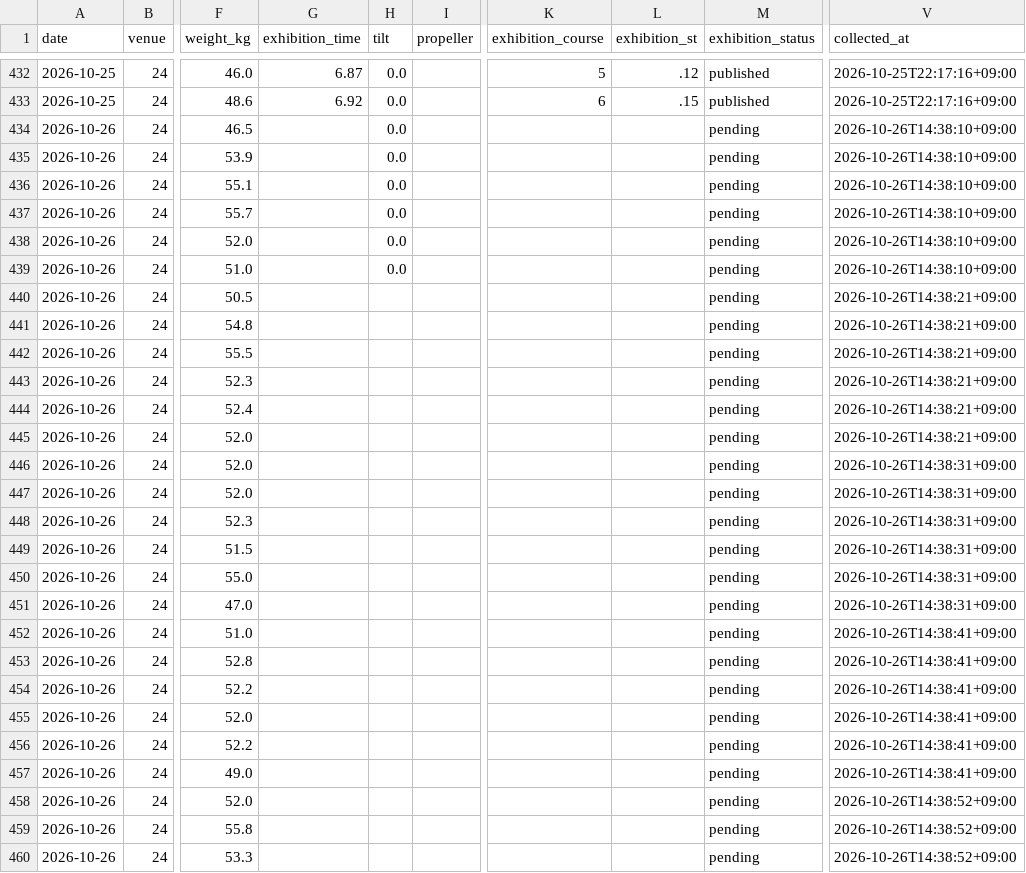
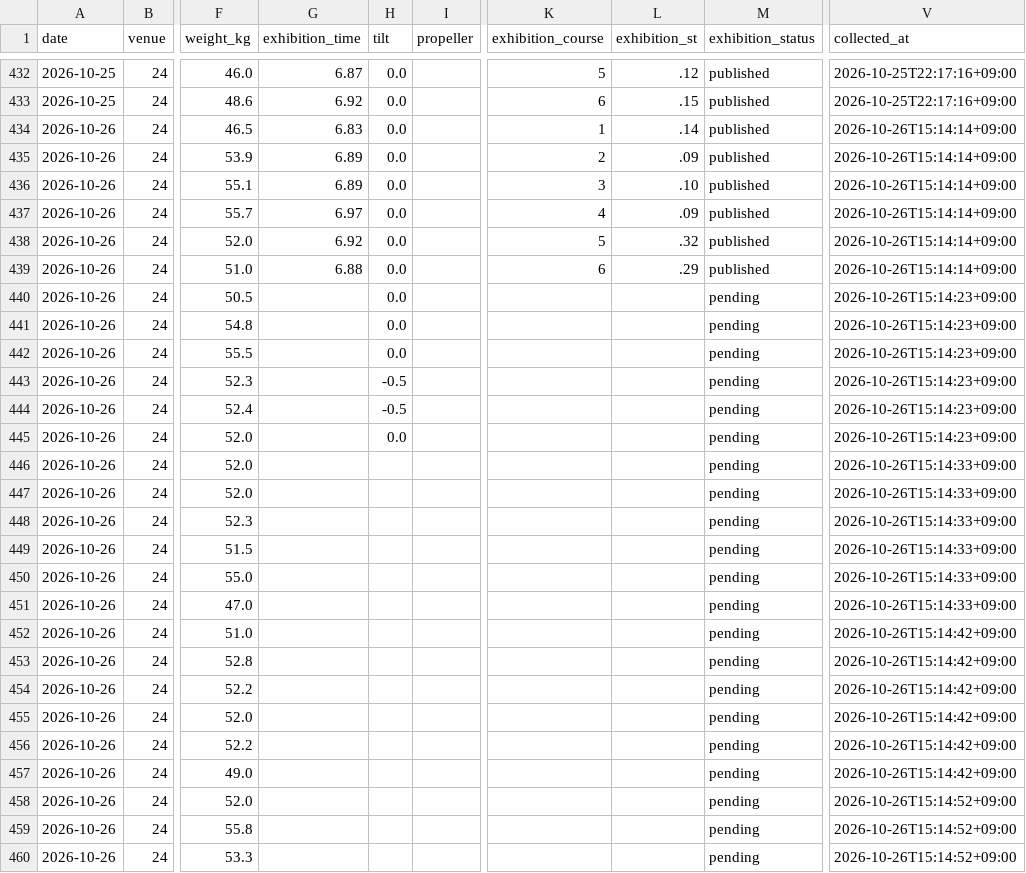
Before and after one commit to kasiwazakilove292-gif/boat-ai-app, a CSV file: data/omura_beforeinfo.csv, drawn as a sheet; only a part is shown, gaps mark what is left out; the diff covers the shown part only; the diff names each change by its address in the sheet, - before the commit and + after, or states it on an @@ line.

```diff
--- a/data/omura_beforeinfo.csv
+++ b/data/omura_beforeinfo.csv
-G434 (exhibition_time): (empty)
+G434 (exhibition_time): 6.83
-K434 (exhibition_course): (empty)
+K434 (exhibition_course): 1
-L434 (exhibition_st): (empty)
+L434 (exhibition_st): .14
-M434:M439 (exhibition_status): pending
+M434:M439 (exhibition_status): published
-V434:V439 (collected_at): 2026-10-26T14:38:10+09:00
+V434:V439 (collected_at): 2026-10-26T15:14:14+09:00
-G435:G436 (exhibition_time): (empty)
+G435:G436 (exhibition_time): 6.89
-K435 (exhibition_course): (empty)
+K435 (exhibition_course): 2
-L435 (exhibition_st): (empty)
+L435 (exhibition_st): .09
-K436 (exhibition_course): (empty)
+K436 (exhibition_course): 3
-L436 (exhibition_st): (empty)
+L436 (exhibition_st): .10
-G437 (exhibition_time): (empty)
+G437 (exhibition_time): 6.97
-K437 (exhibition_course): (empty)
+K437 (exhibition_course): 4
-L437 (exhibition_st): (empty)
+L437 (exhibition_st): .09
-G438 (exhibition_time): (empty)
+G438 (exhibition_time): 6.92
-K438 (exhibition_course): (empty)
+K438 (exhibition_course): 5
-L438 (exhibition_st): (empty)
+L438 (exhibition_st): .32
-G439 (exhibition_time): (empty)
+G439 (exhibition_time): 6.88
-K439 (exhibition_course): (empty)
+K439 (exhibition_course): 6
-L439 (exhibition_st): (empty)
+L439 (exhibition_st): .29
-H440:H442 (tilt): (empty)
+H440:H442 (tilt): 0.0
-V440:V445 (collected_at): 2026-10-26T14:38:21+09:00
+V440:V445 (collected_at): 2026-10-26T15:14:23+09:00
-H443:H444 (tilt): (empty)
+H443:H444 (tilt): -0.5
-H445 (tilt): (empty)
+H445 (tilt): 0.0
-V446:V451 (collected_at): 2026-10-26T14:38:31+09:00
+V446:V451 (collected_at): 2026-10-26T15:14:33+09:00
-V452:V457 (collected_at): 2026-10-26T14:38:41+09:00
+V452:V457 (collected_at): 2026-10-26T15:14:42+09:00
-V458:V460 (collected_at): 2026-10-26T14:38:52+09:00
+V458:V460 (collected_at): 2026-10-26T15:14:52+09:00
```
Also changed, not shown: 45 edited cells elsewhere in this file, data/beforeinfo/2026-10-26.csv, 1 other file.
